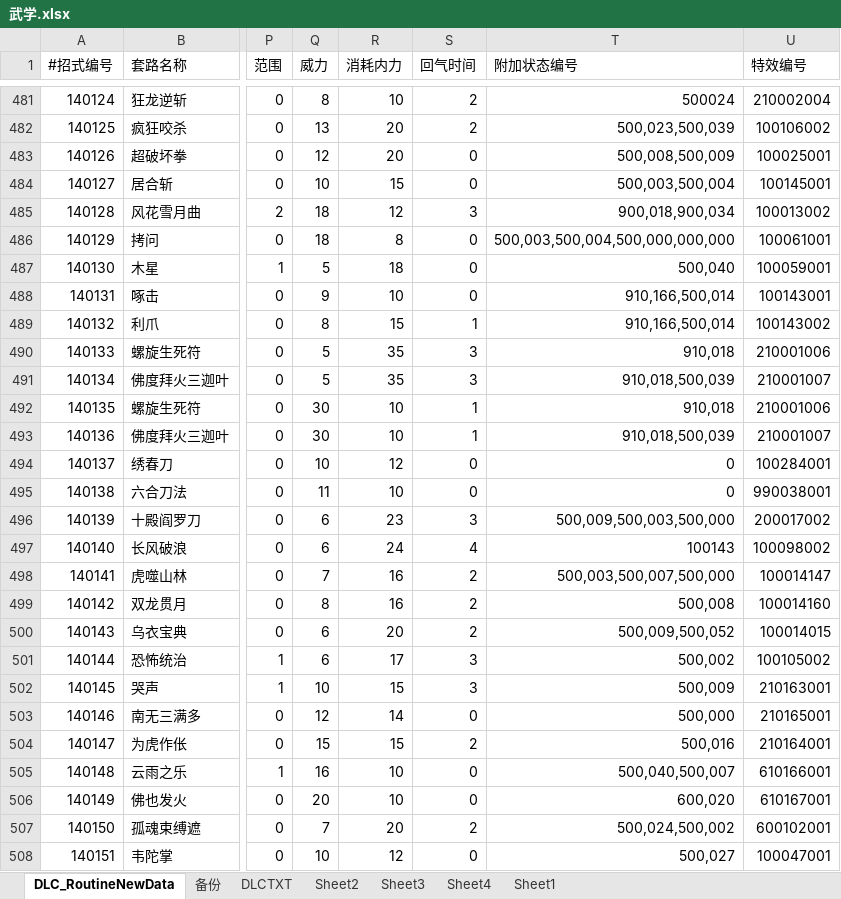
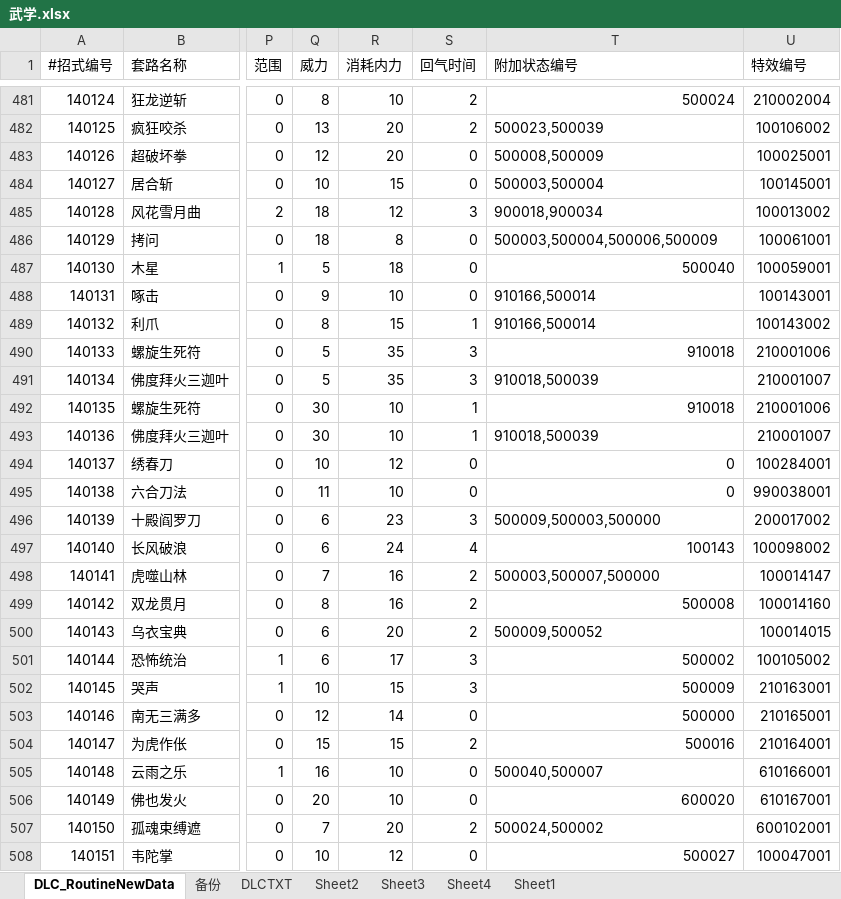
Before and after one commit to xiaozhuzzz/XiakePreMod, an Excel workbook: Excel文件/xiakeqian/武学.xlsx, sheet DLC_RoutineNewData, drawn as a sheet; only a part is shown, gaps mark what is left out; values as stored, in another font and other column widths than the file's, no borders; conditional formats not drawn; the diff covers the shown part only; the diff names each change by its address in the sheet, - before the commit and + after, or states it on an @@ line.

```diff
--- a/Excel文件/xiakeqian/武学.xlsx (sheet DLC_RoutineNewData)
+++ b/Excel文件/xiakeqian/武学.xlsx (sheet DLC_RoutineNewData)
-T482 (附加状态编号): 500,023,500,039
+T482 (附加状态编号): 500023,500039
-T483 (附加状态编号): 500,008,500,009
+T483 (附加状态编号): 500008,500009
-T484 (附加状态编号): 500,003,500,004
+T484 (附加状态编号): 500003,500004
-T485 (附加状态编号): 900,018,900,034
+T485 (附加状态编号): 900018,900034
-T486 (附加状态编号): 500,003,500,004,500,000,000,000
+T486 (附加状态编号): 500003,500004,500006,500009
-T487 (附加状态编号): 500,040
+T487 (附加状态编号): 500040
-T488:T489 (附加状态编号): 910,166,500,014
+T488:T489 (附加状态编号): 910166,500014
-T490 (附加状态编号): 910,018
+T490 (附加状态编号): 910018
-T491 (附加状态编号): 910,018,500,039
+T491 (附加状态编号): 910018,500039
-T492 (附加状态编号): 910,018
+T492 (附加状态编号): 910018
-T493 (附加状态编号): 910,018,500,039
+T493 (附加状态编号): 910018,500039
-T496 (附加状态编号): 500,009,500,003,500,000
+T496 (附加状态编号): 500009,500003,500000
-T498 (附加状态编号): 500,003,500,007,500,000
+T498 (附加状态编号): 500003,500007,500000
-T499 (附加状态编号): 500,008
+T499 (附加状态编号): 500008
-T500 (附加状态编号): 500,009,500,052
+T500 (附加状态编号): 500009,500052
-T501 (附加状态编号): 500,002
+T501 (附加状态编号): 500002
-T502 (附加状态编号): 500,009
+T502 (附加状态编号): 500009
-T503 (附加状态编号): 500,000
+T503 (附加状态编号): 500000
-T504 (附加状态编号): 500,016
+T504 (附加状态编号): 500016
-T505 (附加状态编号): 500,040,500,007
+T505 (附加状态编号): 500040,500007
-T506 (附加状态编号): 600,020
+T506 (附加状态编号): 600020
-T507 (附加状态编号): 500,024,500,002
+T507 (附加状态编号): 500024,500002
-T508 (附加状态编号): 500,027
+T508 (附加状态编号): 500027
```
Also changed, not shown: 421 edited cells elsewhere in this sheet, sheet DLCTXT, 2 other files.
